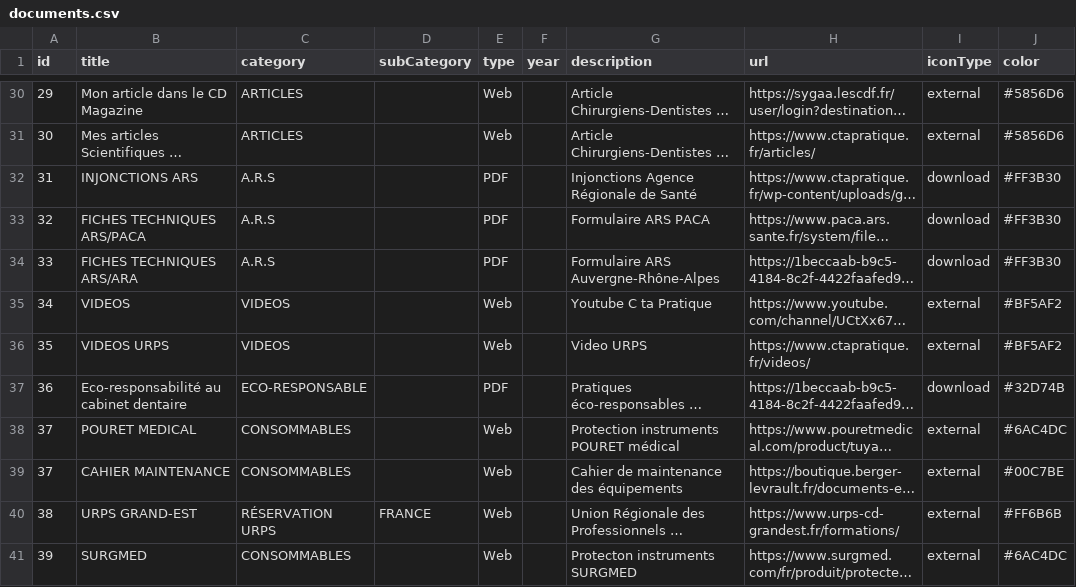
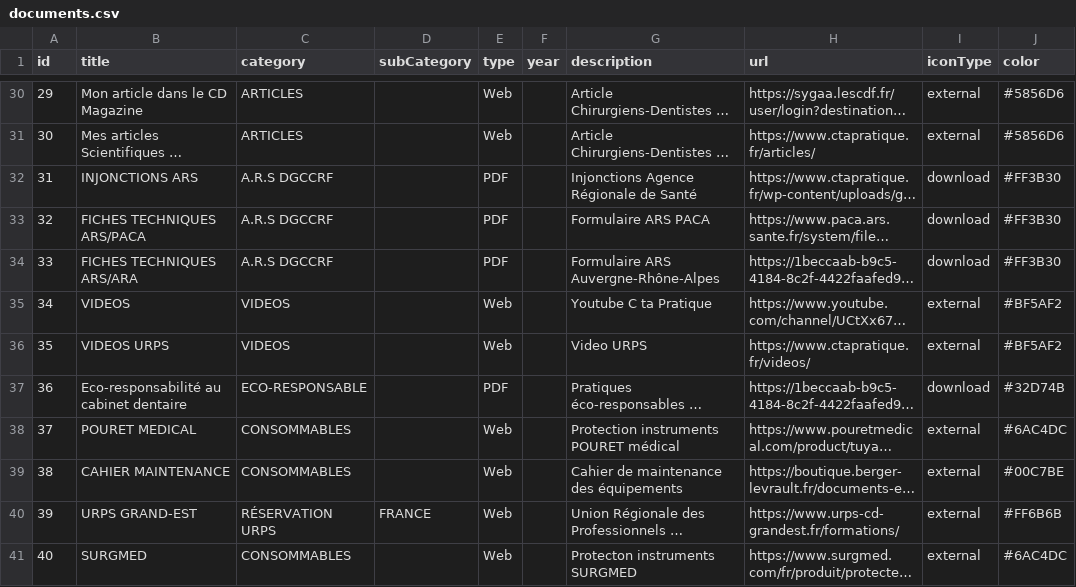
Before and after one commit to alexandreshenouda/ctapratique, a CSV file: assets/documents.csv, drawn as a sheet; only a part is shown, gaps mark what is left out; long unchanged cells end in …; the diff covers the shown part only; the diff names each change by its address in the sheet, - before the commit and + after, or states it on an @@ line.

Commit message:
Update documents.csv

```diff
--- a/assets/documents.csv
+++ b/assets/documents.csv
-C32:C34 (category): A.R.S
+C32:C34 (category): A.R.S DGCCRF
@@ column A (id) renumbered between rows 39 and 41 @@
```
Also changed, not shown: 8 added rows and 2 edited cells elsewhere in this file.
